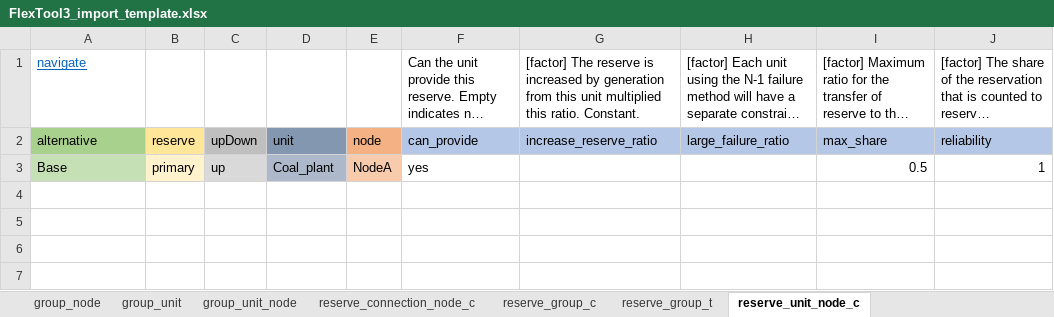
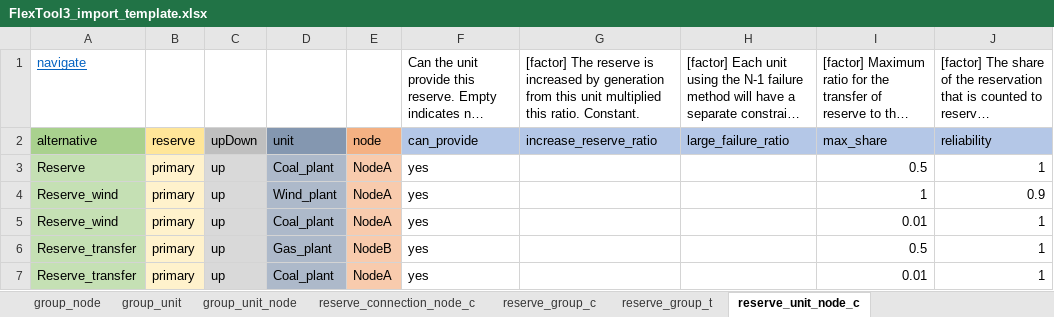
Before and after one commit to irena-flextool/flextool, an Excel workbook: FlexTool3_import_template.xlsx, sheet reserve_unit_node_c, drawn as a sheet; long unchanged cells end in …; values as stored, in another font and other column widths than the file's, no borders; the diff names each change by its address in the sheet, - before the commit and + after, or states it on an @@ line.

Commit message:
Fix some problems with reserves (still not perfect, but better)

```diff
--- a/FlexTool3_import_template.xlsx (sheet reserve_unit_node_c)
+++ b/FlexTool3_import_template.xlsx (sheet reserve_unit_node_c)
-A3: Base
+A3: Reserve
+row 4: Reserve_wind | primary | up | Wind_plant | NodeA | yes |  |  | 1 | 0.9
+row 5: Reserve_wind | primary | up | Coal_plant | NodeA | yes |  |  | 0.01 | 1
+row 6: Reserve_transfer | primary | up | Gas_plant | NodeB | yes |  |  | 0.5 | 1
+row 7: Reserve_transfer | primary | up | Coal_plant | NodeA | yes |  |  | 0.01 | 1
```
Also changed, not shown: sheet scenario, sheet reserve_connection_node_c, sheet reserve_group_c, 5 other files.
